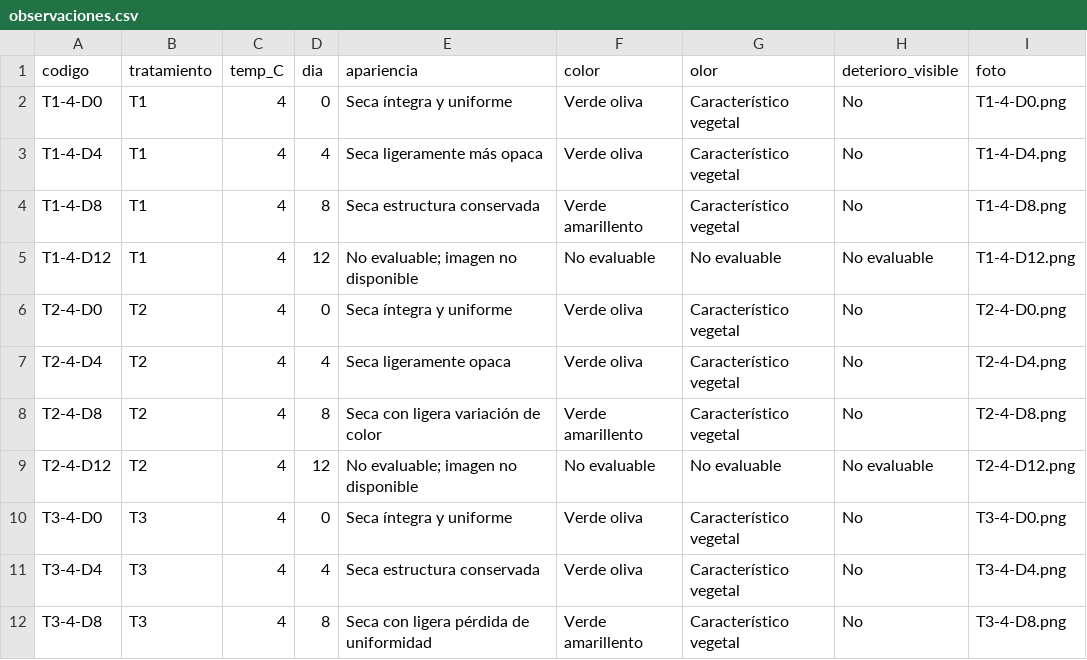
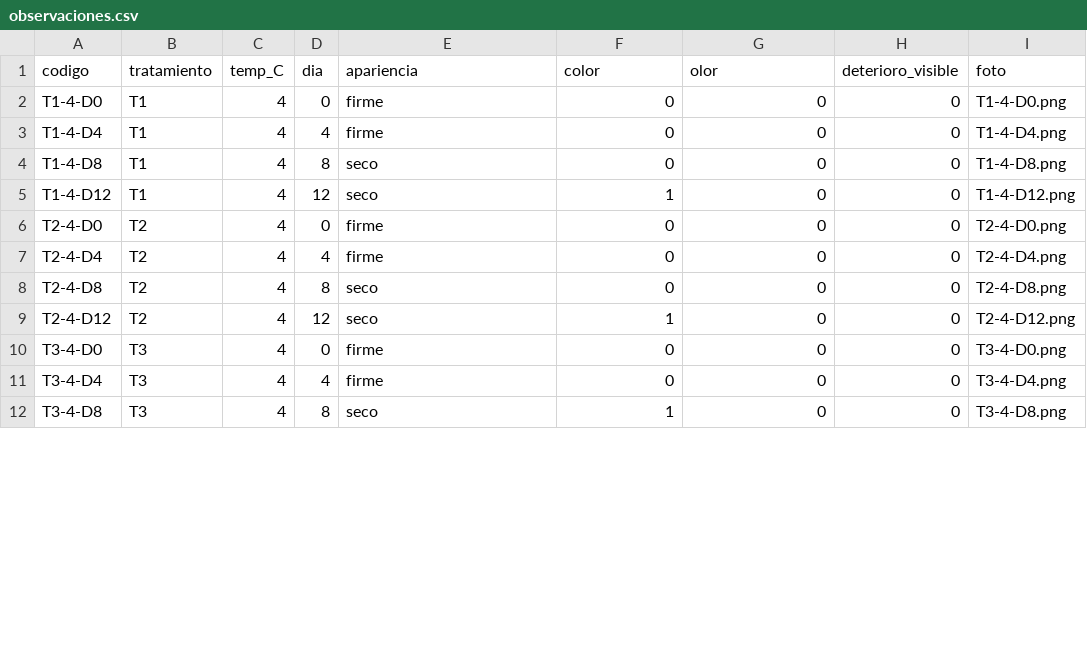
Before and after one commit to lyabarquero18-stack/analisis-snack-nopal, a CSV file: datos/observaciones.csv, drawn as a sheet; only a part is shown; the diff covers the shown part only.

Commit message:
Update observaciones.csv

```diff
--- a/datos/observaciones.csv
+++ b/datos/observaciones.csv
@@ -1,12 +1,12 @@
 codigo,tratamiento,temp_C,dia,apariencia,color,olor,deterioro_visible,foto
-T1-4-D0,T1,4,0,Seca íntegra y uniforme,Verde oliva,Característico vegetal,No,T1-4-D0.png
-T1-4-D4,T1,4,4,Seca ligeramente más opaca,Verde oliva,Característico vegetal,No,T1-4-D4.png
-T1-4-D8,T1,4,8,Seca estructura conservada,Verde amarillento,Característico vegetal,No,T1-4-D8.png
-T1-4-D12,T1,4,12,No evaluable; imagen no disponible,No evaluable,No evaluable,No evaluable,T1-4-D12.png
-T2-4-D0,T2,4,0,Seca íntegra y uniforme,Verde oliva,Característico vegetal,No,T2-4-D0.png
-T2-4-D4,T2,4,4,Seca ligeramente opaca,Verde oliva,Característico vegetal,No,T2-4-D4.png
-T2-4-D8,T2,4,8,Seca con ligera variación de color,Verde amarillento,Característico vegetal,No,T2-4-D8.png
-T2-4-D12,T2,4,12,No evaluable; imagen no disponible,No evaluable,No evaluable,No evaluable,T2-4-D12.png
-T3-4-D0,T3,4,0,Seca íntegra y uniforme,Verde oliva,Característico vegetal,No,T3-4-D0.png
-T3-4-D4,T3,4,4,Seca estructura conservada,Verde oliva,Característico vegetal,No,T3-4-D4.png
-T3-4-D8,T3,4,8,Seca con ligera pérdida de uniformidad,Verde amarillento,Característico vegetal,No,T3-4-D8.png
+T1-4-D0,T1,4,0,firme,0,0,0,T1-4-D0.png
+T1-4-D4,T1,4,4,firme,0,0,0,T1-4-D4.png
+T1-4-D8,T1,4,8,seco,0,0,0,T1-4-D8.png
+T1-4-D12,T1,4,12,seco,1,0,0,T1-4-D12.png
+T2-4-D0,T2,4,0,firme,0,0,0,T2-4-D0.png
+T2-4-D4,T2,4,4,firme,0,0,0,T2-4-D4.png
+T2-4-D8,T2,4,8,seco,0,0,0,T2-4-D8.png
+T2-4-D12,T2,4,12,seco,1,0,0,T2-4-D12.png
+T3-4-D0,T3,4,0,firme,0,0,0,T3-4-D0.png
+T3-4-D4,T3,4,4,firme,0,0,0,T3-4-D4.png
+T3-4-D8,T3,4,8,seco,1,0,0,T3-4-D8.png
```
Also changed, not shown: 52 edited cells elsewhere in this file.
